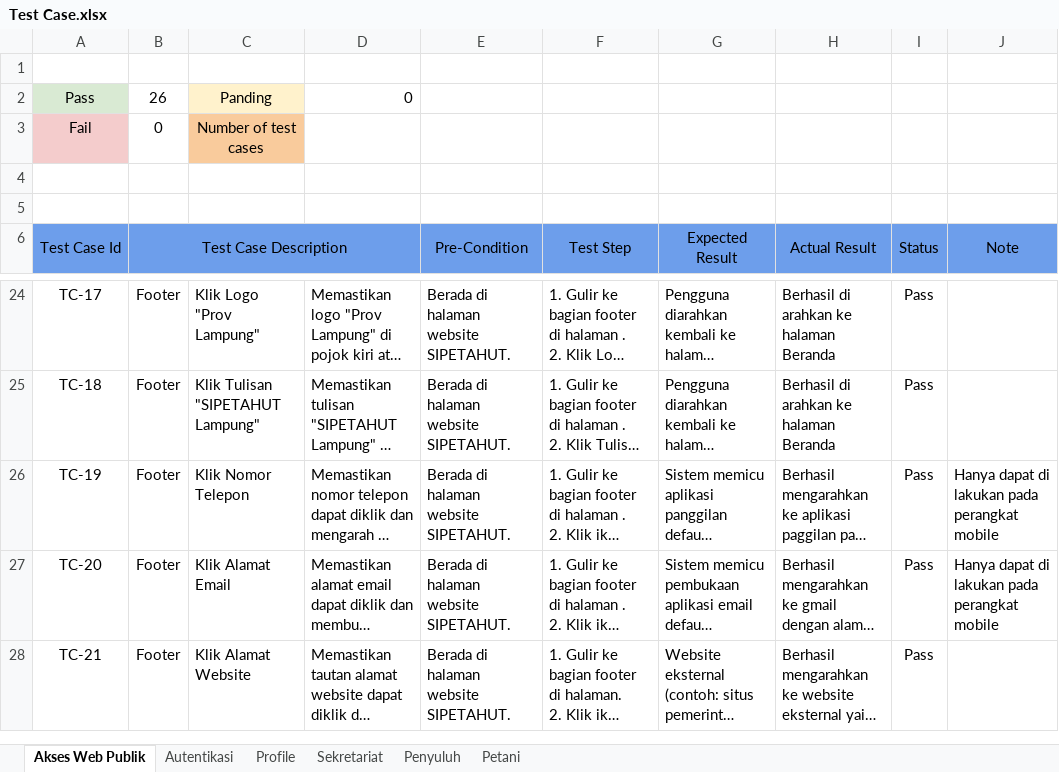
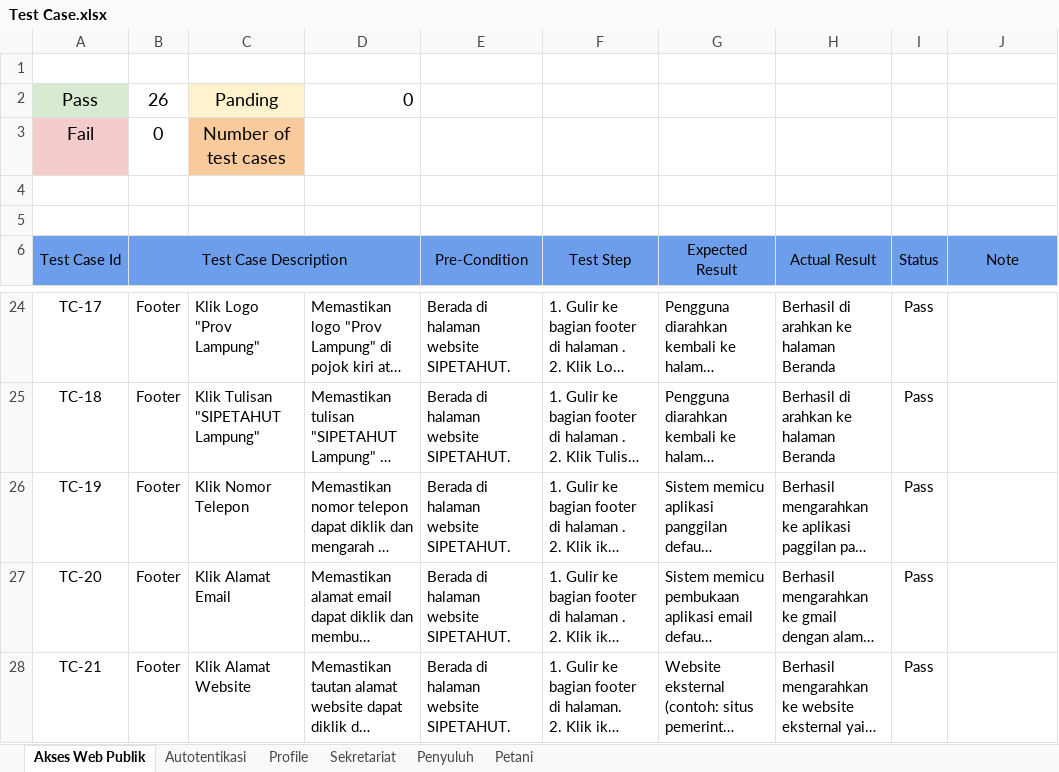
Before and after one commit to Arnora334/QA-Documentation-SIPETAHUT, an Excel workbook: Test Case/Test Case.xlsx, sheet Akses Web Publik, drawn as a sheet; only a part is shown, gaps mark what is left out; long unchanged cells end in …; values as stored, in another font and other column widths than the file's, no borders; conditional formats not drawn; the diff names each change by its address in the sheet, - before the commit and + after, or states it on an @@ line.

```diff
--- a/Test Case/Test Case.xlsx (sheet Akses Web Publik)
+++ b/Test Case/Test Case.xlsx (sheet Akses Web Publik)
-sheet tab: Autentikasi
+sheet tab: Autotentikasi
@@ A2:D2 text size: larger @@
@@ A3:C3 text size: larger @@
-J26:J27: Hanya dapat di lakukan pada perangkat mobile
+J26:J27: (empty)
```
Also changed, not shown: sheet Penyuluh, sheet Profile, sheet Sekretariat, sheet Autotentikasi, sheet Petani.
